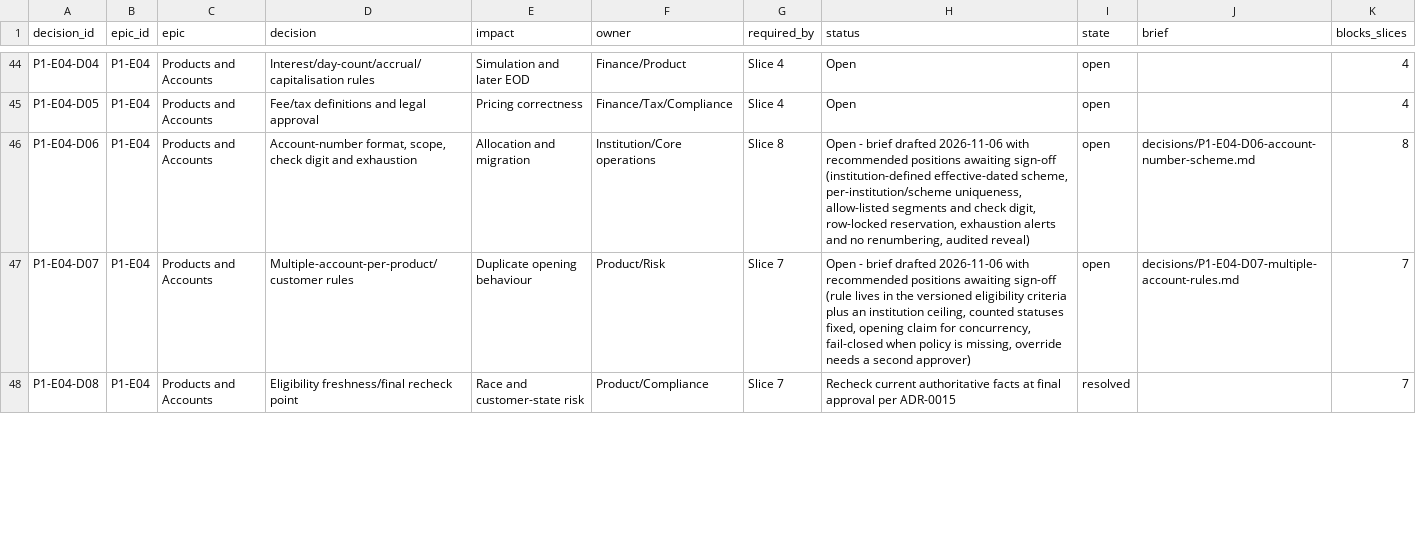
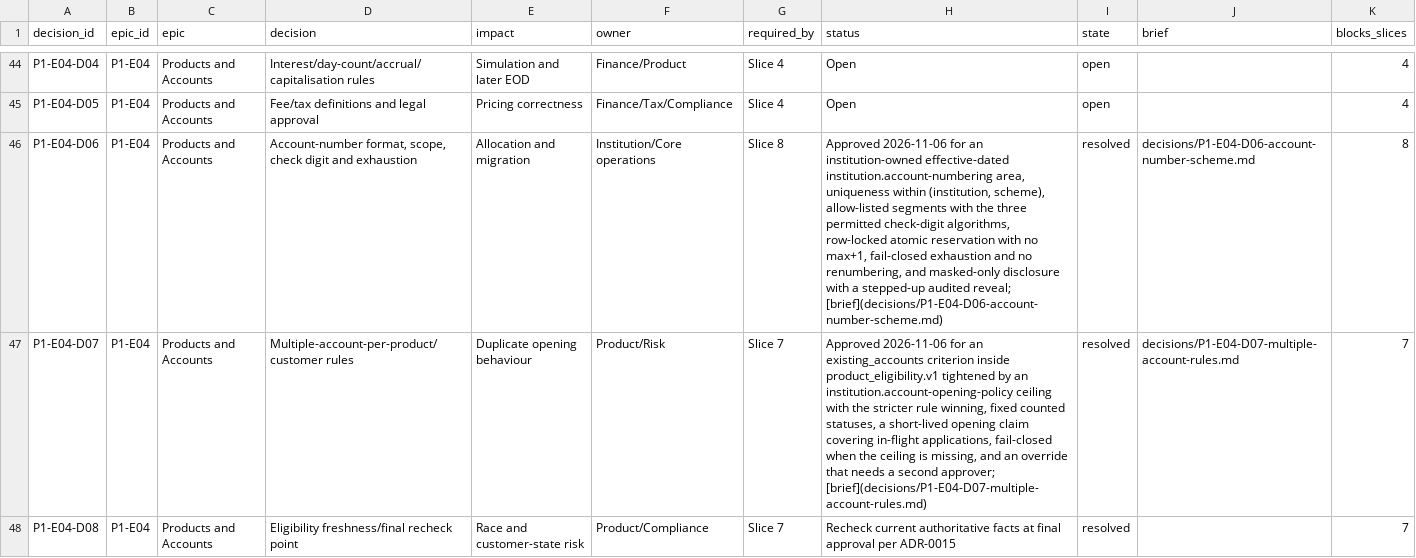
Before and after one commit to Open-Core-Banking-Project/backend, a CSV file: docs/implementation/phase-1-banking-foundation/decision-register.csv, drawn as a sheet; only a part is shown, gaps mark what is left out; the diff covers the shown part only; the diff names each change by its address in the sheet, - before the commit and + after, or states it on an @@ line.

```diff
--- a/docs/implementation/phase-1-banking-foundation/decision-register.csv
+++ b/docs/implementation/phase-1-banking-foundation/decision-register.csv
-H46 (status): Open - brief drafted 2026-11-06 with recommended positions awaiting sign-off (institution-defined effective-dated scheme, per-institution/scheme uniqueness, allow-listed segments and check digit, row-locked reservation, exhaustion alerts and no renumbering, audited reveal)
+H46 (status): Approved 2026-11-06 for an institution-owned effective-dated institution.account-numbering area, uniqueness within (institution, scheme), allow-listed segments with the three permitted check-digit algorithms, row-locked atomic reservation with no max+1, fail-closed exhaustion and no renumbering, and masked-only disclosure with a stepped-up audited reveal; [brief](decisions/P1-E04-D06-account-number-scheme.md)
-I46:I47 (state): open
+I46:I47 (state): resolved
-H47 (status): Open - brief drafted 2026-11-06 with recommended positions awaiting sign-off (rule lives in the versioned eligibility criteria plus an institution ceiling, counted statuses fixed, opening claim for concurrency, fail-closed when policy is missing, override needs a second approver)
+H47 (status): Approved 2026-11-06 for an existing_accounts criterion inside product_eligibility.v1 tightened by an institution.account-opening-policy ceiling with the stricter rule winning, fixed counted statuses, a short-lived opening claim covering in-flight applications, fail-closed when the ceiling is missing, and an override that needs a second approver; [brief](decisions/P1-E04-D07-multiple-account-rules.md)
```
Also changed, not shown: 2 edited cells elsewhere in this file, docs/implementation/phase-1-banking-foundation/slice-ledger.csv, 6 other files.
